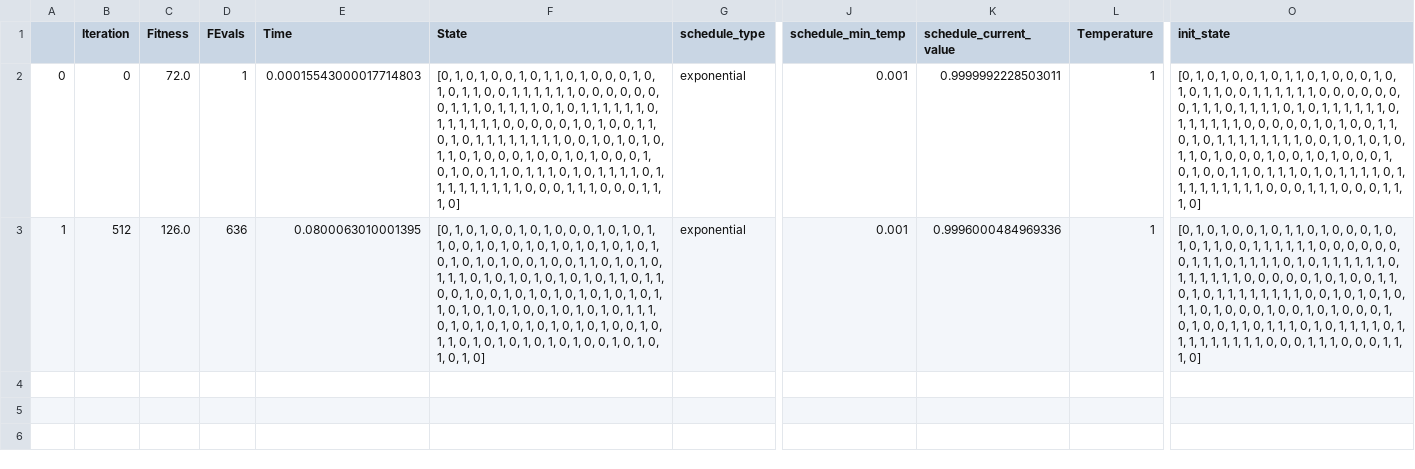
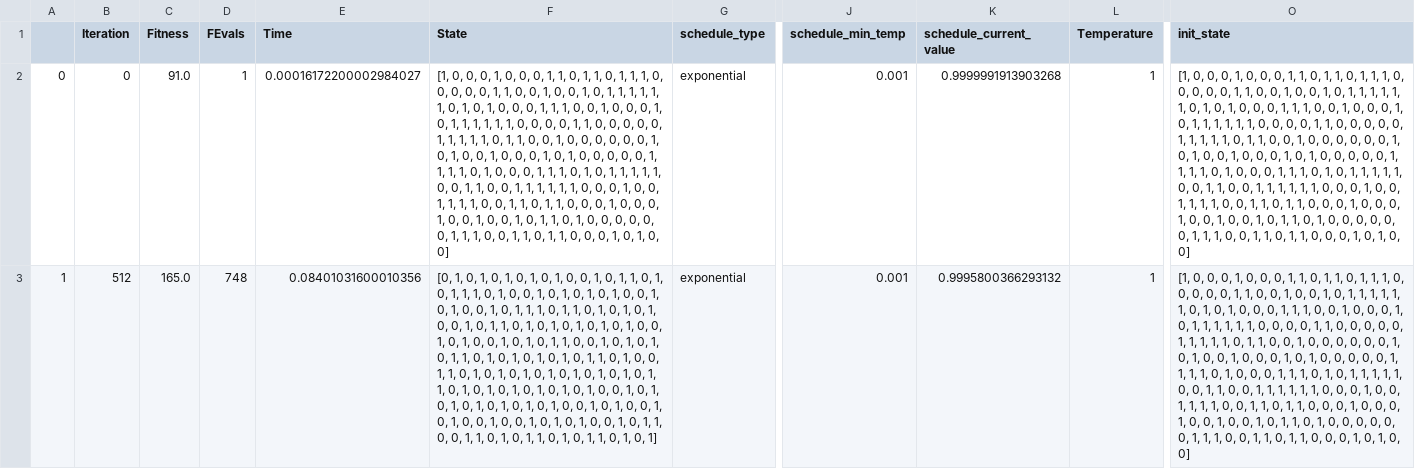
Before and after one commit to ankitrahejagatech/7641HW2, a CSV file: SA_Optimization/SA_FlipFlop/sa__SA_FlipFlop__run_stats_df.csv, drawn as a sheet; only a part is shown, gaps mark what is left out; the diff names each change by its address in the sheet, - before the commit and + after, or states it on an @@ line.

```diff
--- a/SA_Optimization/SA_FlipFlop/sa__SA_FlipFlop__run_stats_df.csv
+++ b/SA_Optimization/SA_FlipFlop/sa__SA_FlipFlop__run_stats_df.csv
-C2 (Fitness): 72.0
+C2 (Fitness): 91.0
-E2 (Time): 0.00015543000017714803
+E2 (Time): 0.00016172200002984027
-F2 (State): [0, 1, 0, 1, 0, 0, 1, 0, 1, 1, 0, 1, 0, 0, 0, 1, 0, 1, 0, 1, 1, 0, 0, 1, 1, 1, 1, 1, 1, 0, 0, 0, 0, 0, 0, 0, 1, 1, 1, 0, 1, 1, 1, 1, 0, 1, 0, 1, 1, 1, 1, 1, 1, 0, 1, 1, 1, 1, 1, 1, 0, 0, 0, 0, 0, 1, 0, 1, 0, 0, 1, 1, 0, 1, 0, 1, 1, 1, 1, 1, 1, 1, 1, 0, 0, 1, 0, 1, 0, 1, 0, 1, 1, 0, 1, 0, 0, 0, 1, 0, 0, 1, 0, 1, 0, 0, 0, 1, 0, 1, 0, 0, 1, 1, 0, 1, 1, 1, 0, 1, 0, 1, 1, 1, 1, 0, 1, 1, 1, 1, 1, 1, 1, 1, 1, 0, 0, 0, 1, 1, 1, 0, 0, 0, 1, 1, 1, 0]
+F2 (State): [1, 0, 0, 0, 1, 0, 0, 0, 1, 1, 0, 1, 1, 0, 1, 1, 1, 0, 0, 0, 0, 0, 1, 1, 0, 0, 1, 0, 0, 1, 0, 1, 1, 1, 1, 1, 1, 0, 1, 0, 1, 0, 0, 0, 1, 1, 1, 0, 0, 1, 0, 0, 0, 1, 0, 1, 1, 1, 1, 1, 1, 0, 0, 0, 0, 1, 1, 0, 0, 0, 0, 0, 1, 1, 1, 1, 1, 0, 1, 1, 0, 0, 1, 0, 0, 0, 0, 0, 0, 1, 0, 1, 0, 0, 1, 0, 0, 0, 1, 0, 1, 0, 0, 0, 0, 0, 1, 1, 1, 1, 0, 1, 0, 0, 0, 1, 1, 1, 0, 1, 0, 1, 1, 1, 1, 1, 0, 0, 1, 1, 0, 0, 1, 1, 1, 1, 1, 1, 0, 0, 0, 1, 0, 0, 1, 1, 1, 1, 0, 0, 1, 1, 0, 1, 1, 0, 0, 0, 1, 0, 0, 0, 1, 0, 0, 1, 0, 0, 1, 0, 1, 1, 0, 1, 0, 0, 0, 0, 0, 0, 1, 1, 1, 0, 0, 1, 1, 0, 1, 1, 0, 0, 0, 1, 0, 1, 0, 0]
-K2 (schedule_current_value): 0.9999992228503011
+K2 (schedule_current_value): 0.9999991913903268
-O2:O3 (init_state): [0, 1, 0, 1, 0, 0, 1, 0, 1, 1, 0, 1, 0, 0, 0, 1, 0, 1, 0, 1, 1, 0, 0, 1, 1, 1, 1, 1, 1, 0, 0, 0, 0, 0, 0, 0, 1, 1, 1, 0, 1, 1, 1, 1, 0, 1, 0, 1, 1, 1, 1, 1, 1, 0, 1, 1, 1, 1, 1, 1, 0, 0, 0, 0, 0, 1, 0, 1, 0, 0, 1, 1, 0, 1, 0, 1, 1, 1, 1, 1, 1, 1, 1, 0, 0, 1, 0, 1, 0, 1, 0, 1, 1, 0, 1, 0, 0, 0, 1, 0, 0, 1, 0, 1, 0, 0, 0, 1, 0, 1, 0, 0, 1, 1, 0, 1, 1, 1, 0, 1, 0, 1, 1, 1, 1, 0, 1, 1, 1, 1, 1, 1, 1, 1, 1, 0, 0, 0, 1, 1, 1, 0, 0, 0, 1, 1, 1, 0]
+O2:O3 (init_state): [1, 0, 0, 0, 1, 0, 0, 0, 1, 1, 0, 1, 1, 0, 1, 1, 1, 0, 0, 0, 0, 0, 1, 1, 0, 0, 1, 0, 0, 1, 0, 1, 1, 1, 1, 1, 1, 0, 1, 0, 1, 0, 0, 0, 1, 1, 1, 0, 0, 1, 0, 0, 0, 1, 0, 1, 1, 1, 1, 1, 1, 0, 0, 0, 0, 1, 1, 0, 0, 0, 0, 0, 1, 1, 1, 1, 1, 0, 1, 1, 0, 0, 1, 0, 0, 0, 0, 0, 0, 1, 0, 1, 0, 0, 1, 0, 0, 0, 1, 0, 1, 0, 0, 0, 0, 0, 1, 1, 1, 1, 0, 1, 0, 0, 0, 1, 1, 1, 0, 1, 0, 1, 1, 1, 1, 1, 0, 0, 1, 1, 0, 0, 1, 1, 1, 1, 1, 1, 0, 0, 0, 1, 0, 0, 1, 1, 1, 1, 0, 0, 1, 1, 0, 1, 1, 0, 0, 0, 1, 0, 0, 0, 1, 0, 0, 1, 0, 0, 1, 0, 1, 1, 0, 1, 0, 0, 0, 0, 0, 0, 1, 1, 1, 0, 0, 1, 1, 0, 1, 1, 0, 0, 0, 1, 0, 1, 0, 0]
-C3 (Fitness): 126.0
+C3 (Fitness): 165.0
-D3 (FEvals): 636
+D3 (FEvals): 748
-E3 (Time): 0.0800063010001395
+E3 (Time): 0.08401031600010356
-F3 (State): …1, 0, 0, 1, 0, 1, 0, 0, 0, 1, 0, 1, 0, 1, 1, 0, 0, 1, 0, 1, 0, 1, 0, 1, 0, 1, 0, 1, 0, 1, 0, 1, 0, 1, 0, 1, 0, 1, 0, 0, 1, 0, 0, 1, 1, 0, 1, 0, 1, 0, 1, 1, 1, 0, 1, 0, 1, 0, 1, 0, 1, 0, 1, 0, 1, 1, 0, 1, 1, 0, 0, 1, 0, 0, 1, 0, 1, 0, 1, 0, 1, 0, 1, 0, 1, 0, 1, 1, 0, 1, 0, 1, 0, 1, 0, 0, 1, 0, 1, 0, 1, 0, 1, 1, 1, 0, 1, 0, 1, 0, 1, 0, 1, 0, 1, 0, 1, 0, 1, 0, 0, 1, 0, 1, 1, 0, 1, 0, 1, 0, 1, 0, 1, 0, 1, 0, 0, 1, 0, 1, 0, 1, 0, 1, 0]
+F3 (State): …1, 0, 1, 0, 1, 0, 1, 0, 0, 1, 0, 1, 1, 0, 1, 0, 1, 1, 1, 0, 1, 0, 0, 1, 0, 1, 0, 1, 0, 1, 0, 0, 1, 0, 1, 0, 0, 1, 0, 1, 1, 1, 0, 1, 1, 0, 1, 0, 1, 0, 1, 0, 0, 1, 0, 1, 1, 0, 1, 0, 1, 0, 1, 0, 1, 0, 1, 0, 0, 1, 0, 1, 0, 0, 1, 0, 1, 0, 1, 1, 0, 0, 1, 0, 1, 0, 1, 0, 1, 1, 0, 1, 0, 1, 0, 1, 0, 1, 0, 1, 1, 0, 1, 0, 0, 1, 1, 0, 1, 0, 1, 0, 1, 0, 1, 0, 1, 0, 1, 0, 1, 0, 1, 1, 0, 1, 0, 1, 0, 1, 0, 1, 0, 1, 0, 1, 0, 0, 1, 0, 1, 0, 1, 0, 1, 0, 1, 0, 1, 0, 1, 0, 0, 1, 0, 1, 0, 0, 1, 0, 1, 0, 0, 1, 0, 0, 1, 0, 1, 0, 1, 0, 0, 1, 0, 1, 1, 0, 0, 1, 1, 0, 1, 0, 1, 1, 0, 1, 0, 1, 1, 0, 1, 0, 1]
-K3 (schedule_current_value): 0.9996000484969336
+K3 (schedule_current_value): 0.9995800366293132
```
Also changed, not shown: GA_Optimization/GA_FlipFlop/ga__GA_FlipFlop__run_stats_df.csv, RHC_Optimization/RHC_FlipFlop/rhc__RHC_FlipFlop__run_stats_df.csv, 14 other files.
